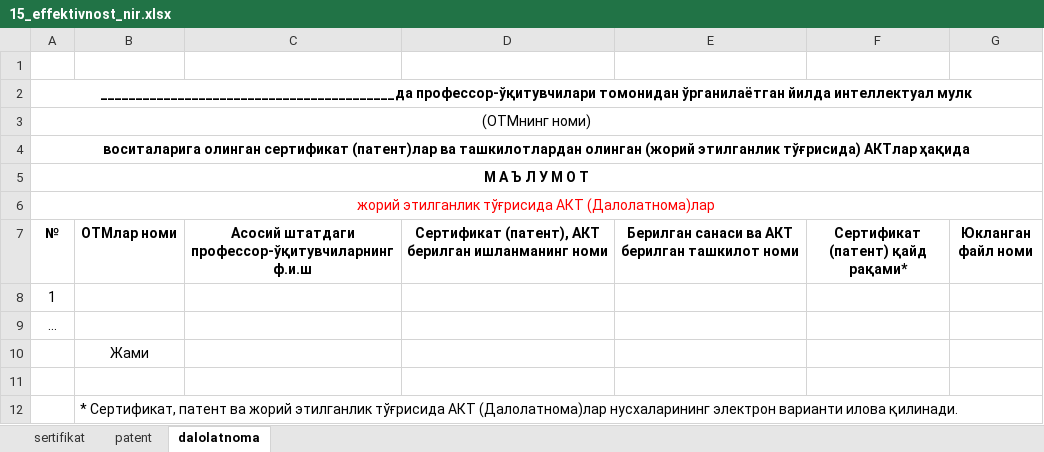
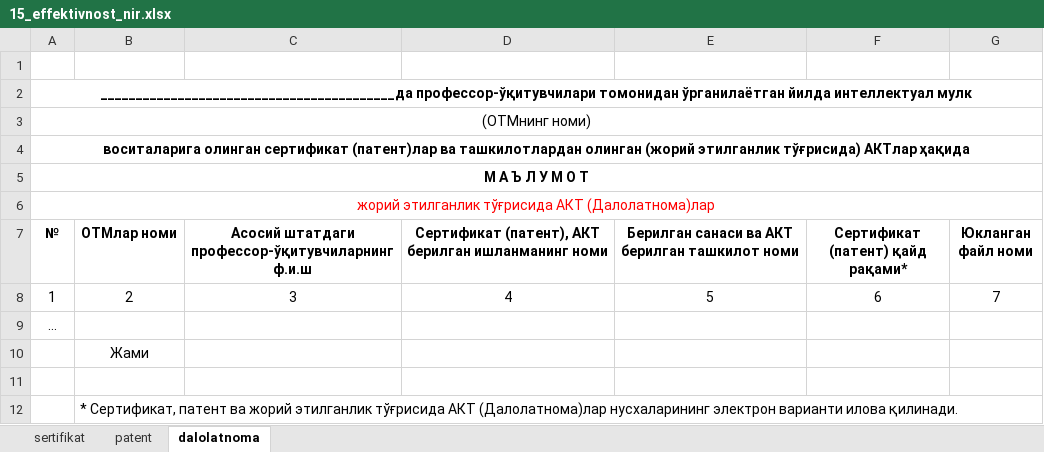
Before and after one commit to Student-in-job/Raiting, an Excel workbook: RatingUniversity/Files/15_effektivnost_nir.xlsx, sheet dalolatnoma, drawn as a sheet; values as stored, in another font and other column widths than the file's, no borders; removed rows and columns are numbered as before the commit, all else as after; the diff names each change by its address in the sheet, - before the commit and + after, or states it on an @@ line.

```diff
--- a/RatingUniversity/Files/15_effektivnost_nir.xlsx (sheet dalolatnoma)
+++ b/RatingUniversity/Files/15_effektivnost_nir.xlsx (sheet dalolatnoma)
-row 8: 1
+row 8: 1 | 2 | 3 | 4 | 5 | 6 | 7
```
Also changed, not shown: RatingUniversity/Files/23_summi_mejdunarodnih_grantov.xlsx, RatingUniversity/Files/29_nalichie_informacii_o_vuze_v_internete.xlsx, 35 other files.
